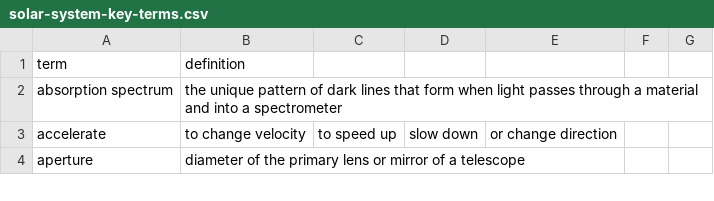
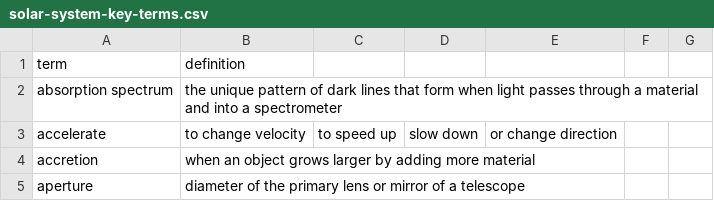
Before and after one commit to rachelmastrapa-dev/OER-Solar-System, a CSV file: chapters/solar-system-key-terms.csv, drawn as a sheet; only a part is shown; the diff covers the shown part only.

Commit message:
ch 4 key terms

```diff
--- a/chapters/solar-system-key-terms.csv
+++ b/chapters/solar-system-key-terms.csv
@@ -3,2 +3,3 @@ absorption spectrum,the unique pattern of dark lines that form when light passes
 accelerate,to change velocity, to speed up, slow down, or change direction
+accretion,when an object grows larger by adding more material
 aperture,diameter of the primary lens or mirror of a telescope
```
Also changed, not shown: 3 added rows and 3 edited cells elsewhere in this file, 2 other files.
